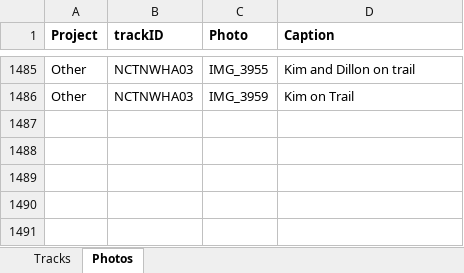
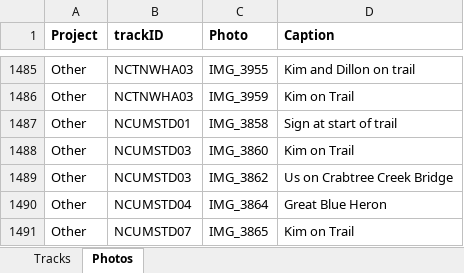
Before and after one commit to droglenc/MAPPING, an Excel workbook: Data/Trail Mapping Info.xlsx, sheet Photos, drawn as a sheet; only a part is shown, gaps mark what is left out; values as stored, in another font and other column widths than the file's, no borders; the diff names each change by its address in the sheet, - before the commit and + after, or states it on an @@ line.

```diff
--- a/Data/Trail Mapping Info.xlsx (sheet Photos)
+++ b/Data/Trail Mapping Info.xlsx (sheet Photos)
+row 1487: Other | NCUMSTD01 | IMG_3858 | Sign at start of trail
+row 1488: Other | NCUMSTD03 | IMG_3860 | Kim on Trail
+row 1489: Other | NCUMSTD03 | IMG_3862 | Us on Crabtree Creek Bridge
+row 1490: Other | NCUMSTD04 | IMG_3864 | Great Blue Heron
+row 1491: Other | NCUMSTD07 | IMG_3865 | Kim on Trail
```
Also changed, not shown: sheet Tracks, 26 other files.
